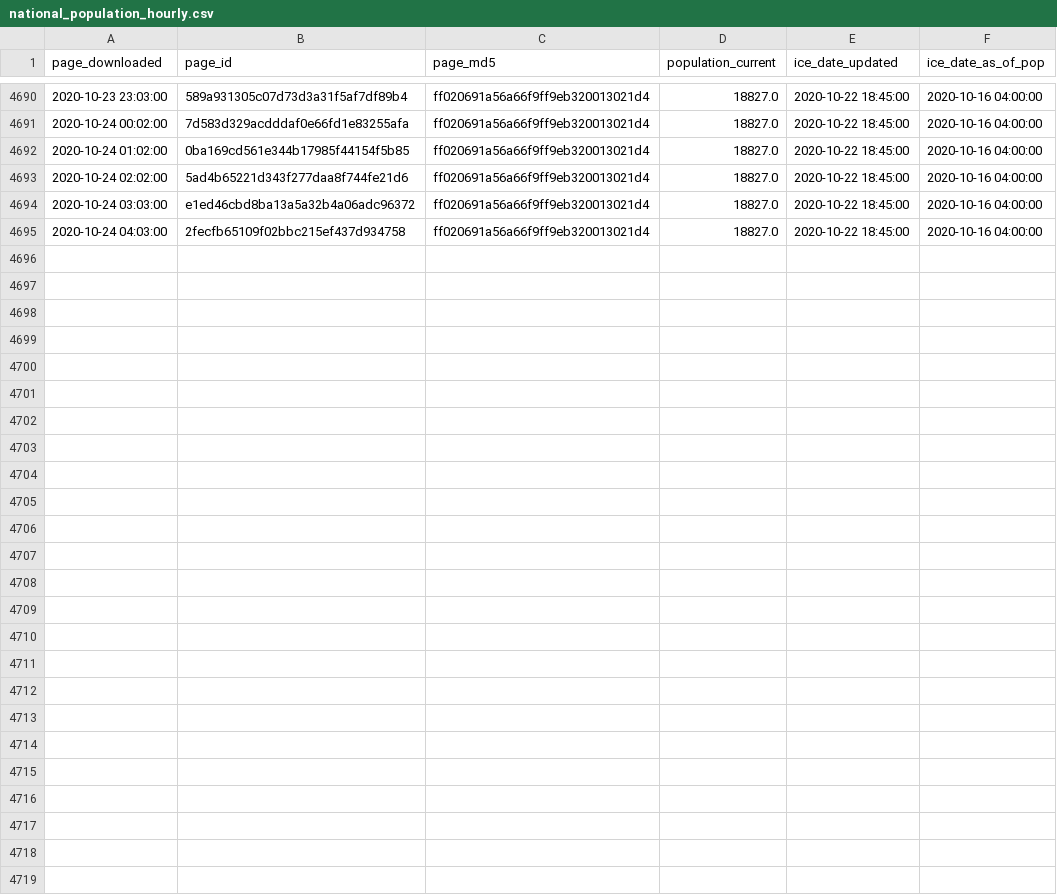
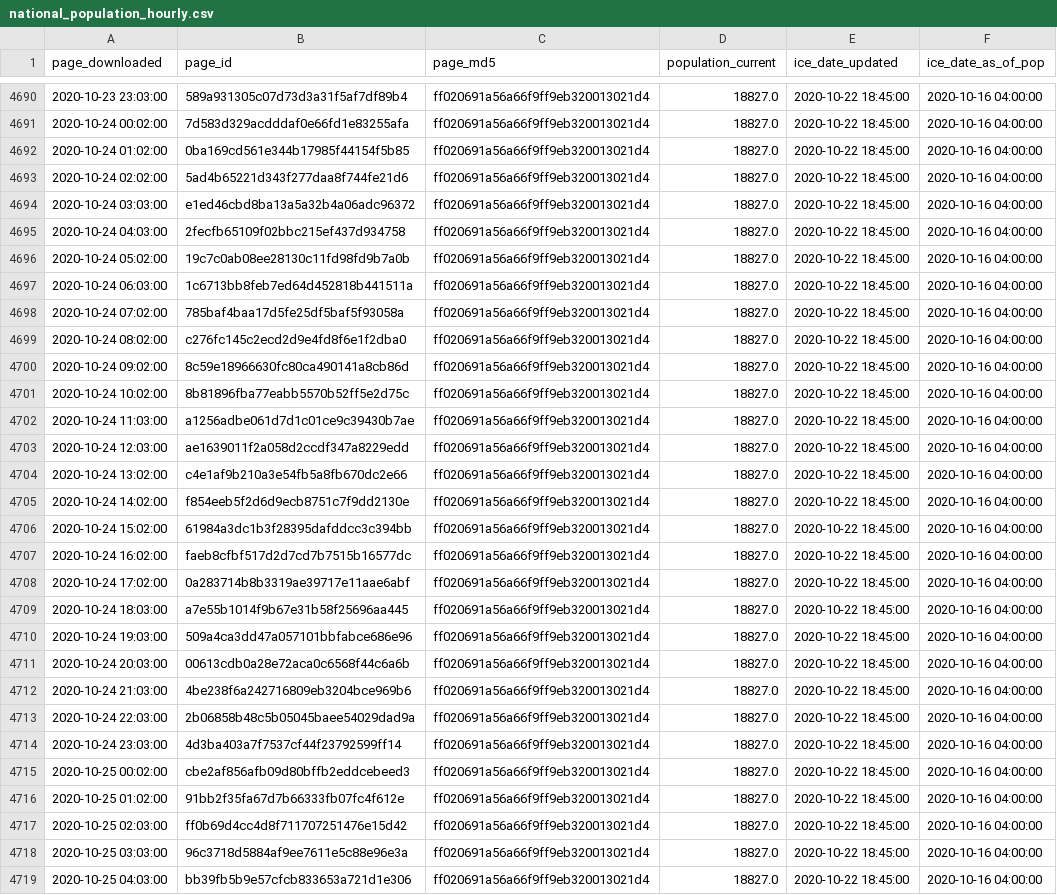
Before and after one commit to vera-institute/ice-detention-covid, a CSV file: data_hourly/national_population_hourly.csv, drawn as a sheet; only a part is shown, gaps mark what is left out; the diff names each change by its address in the sheet, - before the commit and + after, or states it on an @@ line.

```diff
--- a/data_hourly/national_population_hourly.csv
+++ b/data_hourly/national_population_hourly.csv
+row 4696: 2020-10-24 05:02:00 | 19c7c0ab08ee28130c11fd98fd9b7a0b | ff020691a56a66f9ff9eb320013021d4 | 18827.0 | 2020-10-22 18:45:00 | 2020-10-16 04:00:00
+row 4697: 2020-10-24 06:03:00 | 1c6713bb8feb7ed64d452818b441511a | ff020691a56a66f9ff9eb320013021d4 | 18827.0 | 2020-10-22 18:45:00 | 2020-10-16 04:00:00
+row 4698: 2020-10-24 07:02:00 | 785baf4baa17d5fe25df5baf5f93058a | ff020691a56a66f9ff9eb320013021d4 | 18827.0 | 2020-10-22 18:45:00 | 2020-10-16 04:00:00
+row 4699: 2020-10-24 08:02:00 | c276fc145c2ecd2d9e4fd8f6e1f2dba0 | ff020691a56a66f9ff9eb320013021d4 | 18827.0 | 2020-10-22 18:45:00 | 2020-10-16 04:00:00
+row 4700: 2020-10-24 09:02:00 | 8c59e18966630fc80ca490141a8cb86d | ff020691a56a66f9ff9eb320013021d4 | 18827.0 | 2020-10-22 18:45:00 | 2020-10-16 04:00:00
+row 4701: 2020-10-24 10:02:00 | 8b81896fba77eabb5570b52ff5e2d75c | ff020691a56a66f9ff9eb320013021d4 | 18827.0 | 2020-10-22 18:45:00 | 2020-10-16 04:00:00
+row 4702: 2020-10-24 11:03:00 | a1256adbe061d7d1c01ce9c39430b7ae | ff020691a56a66f9ff9eb320013021d4 | 18827.0 | 2020-10-22 18:45:00 | 2020-10-16 04:00:00
+row 4703: 2020-10-24 12:03:00 | ae1639011f2a058d2ccdf347a8229edd | ff020691a56a66f9ff9eb320013021d4 | 18827.0 | 2020-10-22 18:45:00 | 2020-10-16 04:00:00
+row 4704: 2020-10-24 13:02:00 | c4e1af9b210a3e54fb5a8fb670dc2e66 | ff020691a56a66f9ff9eb320013021d4 | 18827.0 | 2020-10-22 18:45:00 | 2020-10-16 04:00:00
+row 4705: 2020-10-24 14:02:00 | f854eeb5f2d6d9ecb8751c7f9dd2130e | ff020691a56a66f9ff9eb320013021d4 | 18827.0 | 2020-10-22 18:45:00 | 2020-10-16 04:00:00
+row 4706: 2020-10-24 15:02:00 | 61984a3dc1b3f28395dafddcc3c394bb | ff020691a56a66f9ff9eb320013021d4 | 18827.0 | 2020-10-22 18:45:00 | 2020-10-16 04:00:00
+row 4707: 2020-10-24 16:02:00 | faeb8cfbf517d2d7cd7b7515b16577dc | ff020691a56a66f9ff9eb320013021d4 | 18827.0 | 2020-10-22 18:45:00 | 2020-10-16 04:00:00
+row 4708: 2020-10-24 17:02:00 | 0a283714b8b3319ae39717e11aae6abf | ff020691a56a66f9ff9eb320013021d4 | 18827.0 | 2020-10-22 18:45:00 | 2020-10-16 04:00:00
+row 4709: 2020-10-24 18:03:00 | a7e55b1014f9b67e31b58f25696aa445 | ff020691a56a66f9ff9eb320013021d4 | 18827.0 | 2020-10-22 18:45:00 | 2020-10-16 04:00:00
+row 4710: 2020-10-24 19:03:00 | 509a4ca3dd47a057101bbfabce686e96 | ff020691a56a66f9ff9eb320013021d4 | 18827.0 | 2020-10-22 18:45:00 | 2020-10-16 04:00:00
+row 4711: 2020-10-24 20:03:00 | 00613cdb0a28e72aca0c6568f44c6a6b | ff020691a56a66f9ff9eb320013021d4 | 18827.0 | 2020-10-22 18:45:00 | 2020-10-16 04:00:00
+row 4712: 2020-10-24 21:03:00 | 4be238f6a242716809eb3204bce969b6 | ff020691a56a66f9ff9eb320013021d4 | 18827.0 | 2020-10-22 18:45:00 | 2020-10-16 04:00:00
+row 4713: 2020-10-24 22:03:00 | 2b06858b48c5b05045baee54029dad9a | ff020691a56a66f9ff9eb320013021d4 | 18827.0 | 2020-10-22 18:45:00 | 2020-10-16 04:00:00
+row 4714: 2020-10-24 23:03:00 | 4d3ba403a7f7537cf44f23792599ff14 | ff020691a56a66f9ff9eb320013021d4 | 18827.0 | 2020-10-22 18:45:00 | 2020-10-16 04:00:00
+row 4715: 2020-10-25 00:02:00 | cbe2af856afb09d80bffb2eddcebeed3 | ff020691a56a66f9ff9eb320013021d4 | 18827.0 | 2020-10-22 18:45:00 | 2020-10-16 04:00:00
+row 4716: 2020-10-25 01:02:00 | 91bb2f35fa67d7b66333fb07fc4f612e | ff020691a56a66f9ff9eb320013021d4 | 18827.0 | 2020-10-22 18:45:00 | 2020-10-16 04:00:00
+row 4717: 2020-10-25 02:03:00 | ff0b69d4cc4d8f711707251476e15d42 | ff020691a56a66f9ff9eb320013021d4 | 18827.0 | 2020-10-22 18:45:00 | 2020-10-16 04:00:00
+row 4718: 2020-10-25 03:03:00 | 96c3718d5884af9ee7611e5c88e96e3a | ff020691a56a66f9ff9eb320013021d4 | 18827.0 | 2020-10-22 18:45:00 | 2020-10-16 04:00:00
+row 4719: 2020-10-25 04:03:00 | bb39fb5b9e57cfcb833653a721d1e306 | ff020691a56a66f9ff9eb320013021d4 | 18827.0 | 2020-10-22 18:45:00 | 2020-10-16 04:00:00
```
Also changed, not shown: data_daily/national_cases_daily.csv, data_daily/national_tests_daily.csv, 5 other files.
